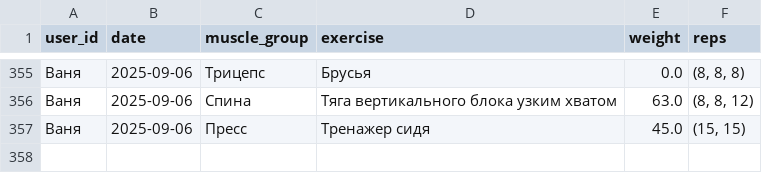
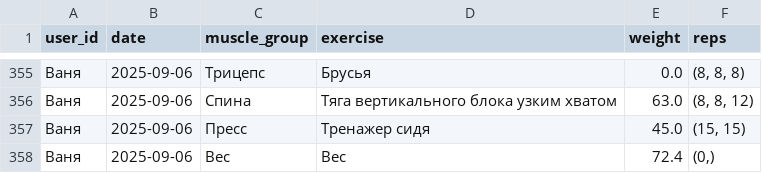
Before and after one commit to v0r0bi0v/gym-statistics, a CSV file: workouts.csv, drawn as a sheet; only a part is shown, gaps mark what is left out.

Commit message:
GYM AUTOCOMMIT 2025-09-06 17:55:35 UTC

```diff
--- a/workouts.csv
+++ b/workouts.csv
@@ -357 +357,2 @@ user_id;date;muscle_group;exercise;weight;reps
 Ваня;2025-09-06;Пресс;Тренажер сидя;45.0;(15, 15)
+Ваня;2025-09-06;Вес;Вес;72.4;(0,)
```
